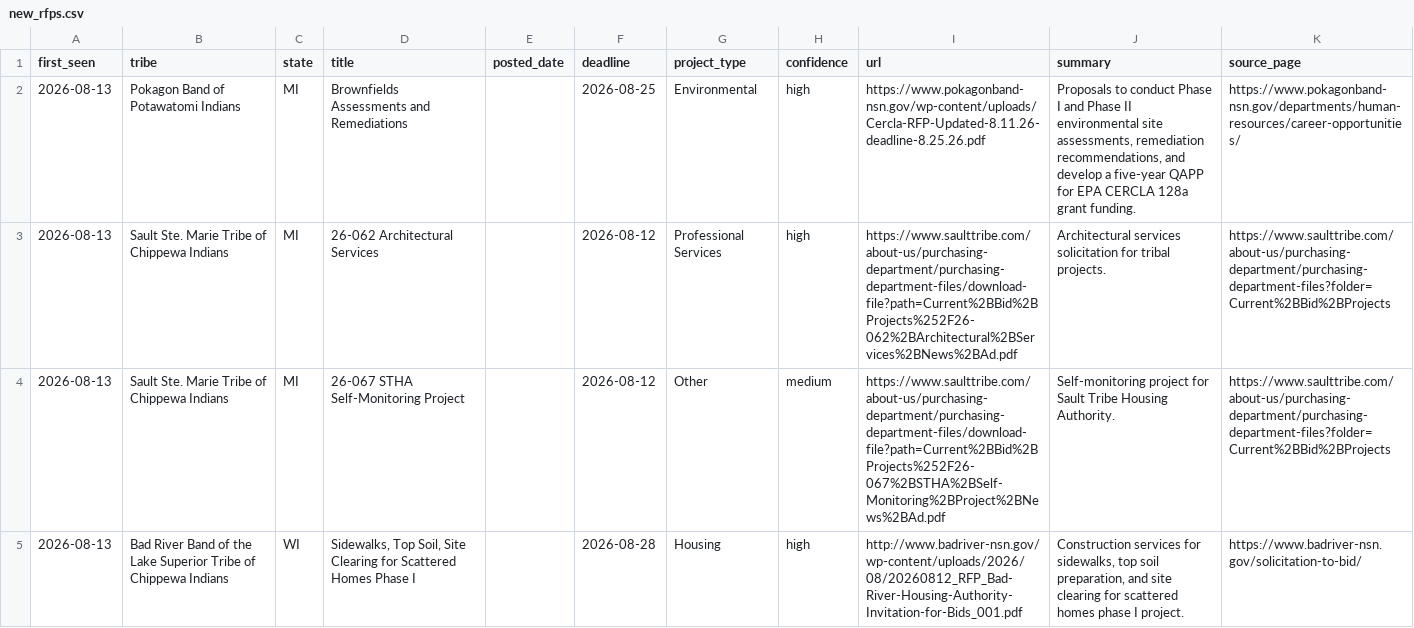
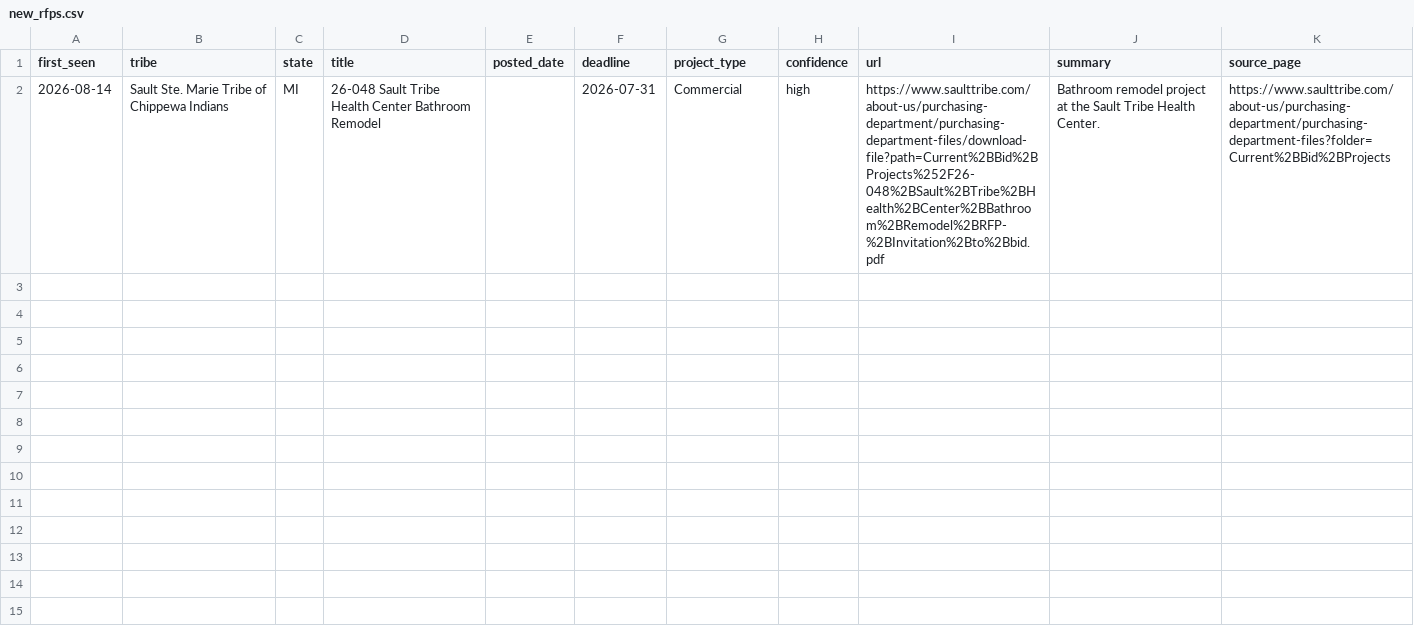
Before and after one commit to revelinvestments/tribal-rfp-scraper, a CSV file: data/new_rfps.csv, drawn as a sheet.

```diff
--- a/data/new_rfps.csv
+++ b/data/new_rfps.csv
@@ -1,5 +1,2 @@
 first_seen,tribe,state,title,posted_date,deadline,project_type,confidence,url,summary,source_page
-2026-08-13,Pokagon Band of Potawatomi Indians,MI,Brownfields Assessments and Remediations,,2026-08-25,Environmental,high,https://www.pokagonband-nsn.gov/wp-content/uploads/Cercla-RFP-Updated-8.11.26-deadline-8.25.26.pdf,"Proposals to conduct Phase I and Phase II environmental site assessments, remediation recommendations, and develop a five-year QAPP for EPA CERCLA 128a grant funding.",https://www.pokagonband-nsn.gov/departments/human-resources/career-opportunities/
-2026-08-13,Sault Ste. Marie Tribe of Chippewa Indians,MI,26-062 Architectural Services,,2026-08-12,Professional Services,high,https://www.saulttribe.com/about-us/purchasing-department/purchasing-department-files/download-file?path=Current%2BBid%2BProjects%252F26-062%2BArchitectural%2BServices%2BNews%2BAd.pdf,Architectural services solicitation for tribal projects.,https://www.saulttribe.com/about-us/purchasing-department/purchasing-department-files?folder=Current%2BBid%2BProjects
-2026-08-13,Sault Ste. Marie Tribe of Chippewa Indians,MI,26-067 STHA Self-Monitoring Project,,2026-08-12,Other,medium,https://www.saulttribe.com/about-us/purchasing-department/purchasing-department-files/download-file?path=Current%2BBid%2BProjects%252F26-067%2BSTHA%2BSelf-Monitoring%2BProject%2BNews%2BAd.pdf,Self-monitoring project for Sault Tribe Housing Authority.,https://www.saulttribe.com/about-us/purchasing-department/purchasing-department-files?folder=Current%2BBid%2BProjects
-2026-08-13,Bad River Band of the Lake Superior Tribe of Chippewa Indians,WI,"Sidewalks, Top Soil, Site Clearing for Scattered Homes Phase I",,2026-08-28,Housing,high,http://www.badriver-nsn.gov/wp-content/uploads/2026/08/20260812_RFP_Bad-River-Housing-Authority-Invitation-for-Bids_001.pdf,"Construction services for sidewalks, top soil preparation, and site clearing for scattered homes phase I project.",https://www.badriver-nsn.gov/solicitation-to-bid/
+2026-08-14,Sault Ste. Marie Tribe of Chippewa Indians,MI,26-048 Sault Tribe Health Center Bathroom Remodel,,2026-07-31,Commercial,high,https://www.saulttribe.com/about-us/purchasing-department/purchasing-department-files/download-file?path=Current%2BBid%2BProjects%252F26-048%2BSault%2BTribe%2BHealth%2BCenter%2BBathroom%2BRemodel%2BRFP-%2BInvitation%2Bto%2Bbid.pdf,Bathroom remodel project at the Sault Tribe Health Center.,https://www.saulttribe.com/about-us/purchasing-department/purchasing-department-files?folder=Current%2BBid%2BProjects
```
Also changed, not shown: data/all_rfps.csv, 2 other files.
